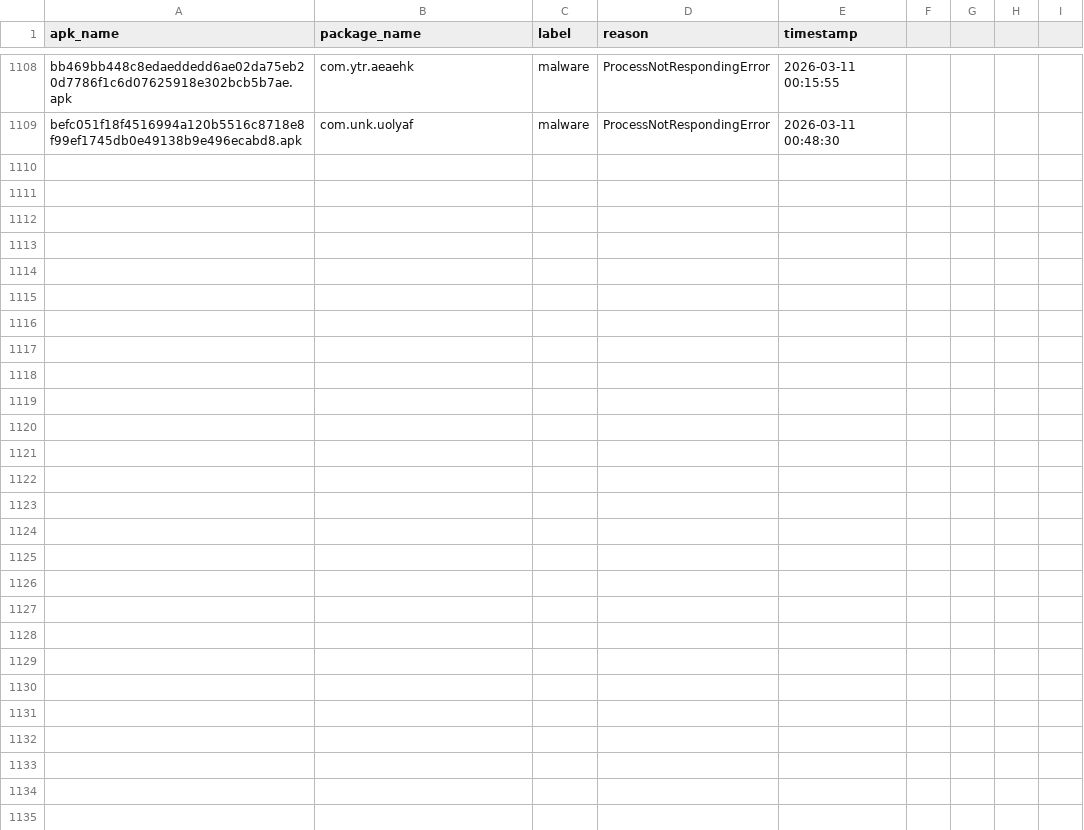
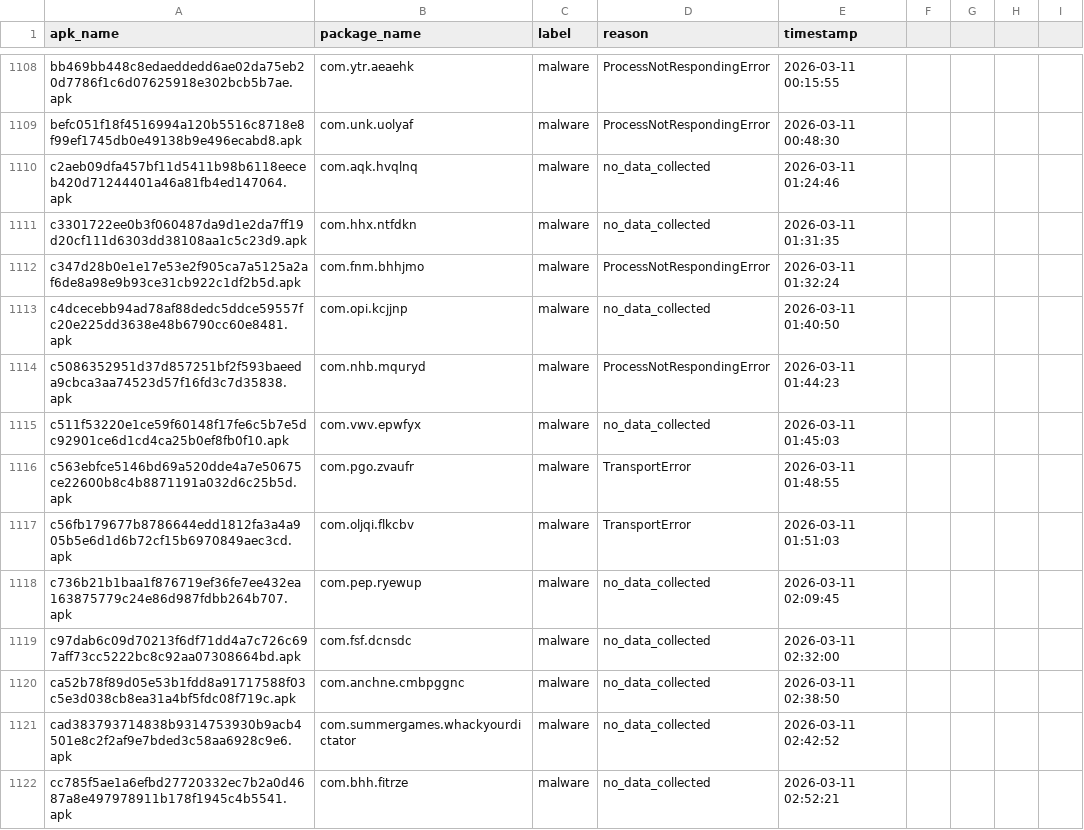
Before and after one commit to muhammettan28/kangalguard-dynamic, a CSV file: logs/failed_apks.csv, drawn as a sheet; only a part is shown, gaps mark what is left out; the diff covers the shown part only; the diff names each change by its address in the sheet, - before the commit and + after, or states it on an @@ line.

Commit message:
Add new entries to failed_apks.csv for malware detection and errors

```diff
--- a/logs/failed_apks.csv
+++ b/logs/failed_apks.csv
+row 1110: c2aeb09dfa457bf11d5411b98b6118eeceb420d71244401a46a81fb4ed147064.apk | com.aqk.hvqlnq | malware | no_data_collected | 2026-03-11 01:24:46
+row 1111: c3301722ee0b3f060487da9d1e2da7ff19d20cf111d6303dd38108aa1c5c23d9.apk | com.hhx.ntfdkn | malware | no_data_collected | 2026-03-11 01:31:35
+row 1112: c347d28b0e1e17e53e2f905ca7a5125a2af6de8a98e9b93ce31cb922c1df2b5d.apk | com.fnm.bhhjmo | malware | ProcessNotRespondingError | 2026-03-11 01:32:24
+row 1113: c4dcecebb94ad78af88dedc5ddce59557fc20e225dd3638e48b6790cc60e8481.apk | com.opi.kcjjnp | malware | no_data_collected | 2026-03-11 01:40:50
+row 1114: c5086352951d37d857251bf2f593baeeda9cbca3aa74523d57f16fd3c7d35838.apk | com.nhb.mquryd | malware | ProcessNotRespondingError | 2026-03-11 01:44:23
+row 1115: c511f53220e1ce59f60148f17fe6c5b7e5dc92901ce6d1cd4ca25b0ef8fb0f10.apk | com.vwv.epwfyx | malware | no_data_collected | 2026-03-11 01:45:03
+row 1116: c563ebfce5146bd69a520dde4a7e50675ce22600b8c4b8871191a032d6c25b5d.apk | com.pgo.zvaufr | malware | TransportError | 2026-03-11 01:48:55
+row 1117: c56fb179677b8786644edd1812fa3a4a905b5e6d1d6b72cf15b6970849aec3cd.apk | com.oljqi.flkcbv | malware | TransportError | 2026-03-11 01:51:03
+row 1118: c736b21b1baa1f876719ef36fe7ee432ea163875779c24e86d987fdbb264b707.apk | com.pep.ryewup | malware | no_data_collected | 2026-03-11 02:09:45
+row 1119: c97dab6c09d70213f6df71dd4a7c726c697aff73cc5222bc8c92aa07308664bd.apk | com.fsf.dcnsdc | malware | no_data_collected | 2026-03-11 02:32:00
+row 1120: ca52b78f89d05e53b1fdd8a91717588f03c5e3d038cb8ea31a4bf5fdc08f719c.apk | com.anchne.cmbpggnc | malware | no_data_collected | 2026-03-11 02:38:50
+row 1121: cad383793714838b9314753930b9acb4501e8c2f2af9e7bded3c58aa6928c9e6.apk | com.summergames.whackyourdictator | malware | no_data_collected | 2026-03-11 02:42:52
+row 1122: cc785f5ae1a6efbd27720332ec7b2a0d4687a8e497978911b178f1945c4b5541.apk | com.bhh.fitrze | malware | no_data_collected | 2026-03-11 02:52:21
```
Also changed, not shown: 13 added rows elsewhere in this file, 1 other file.
